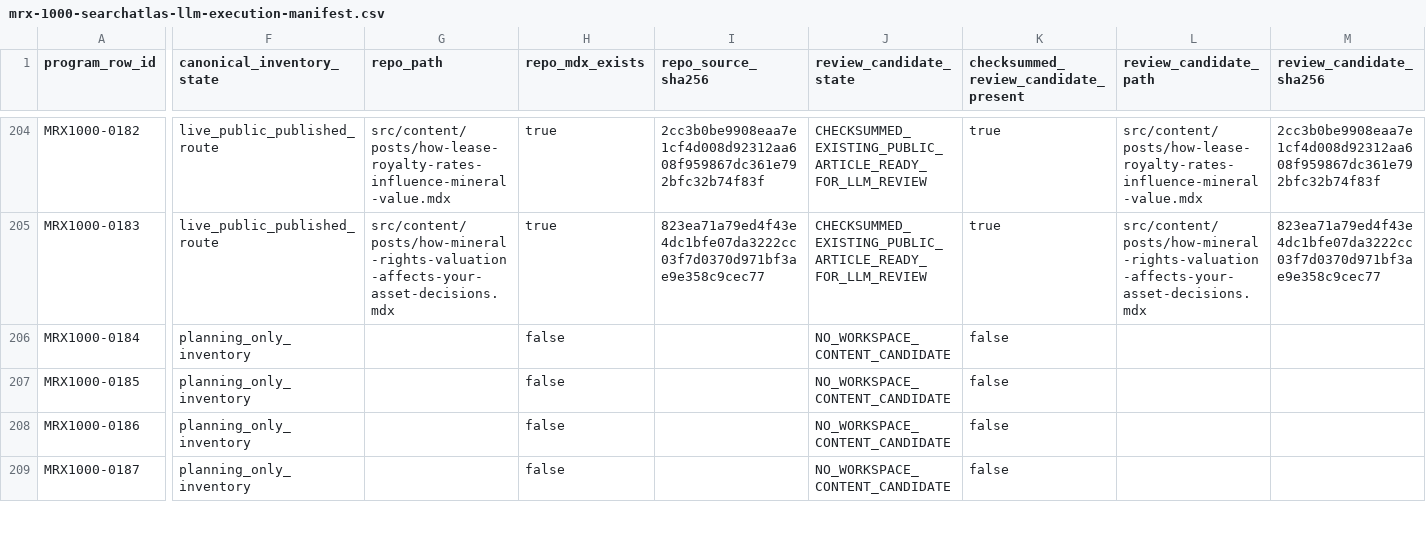
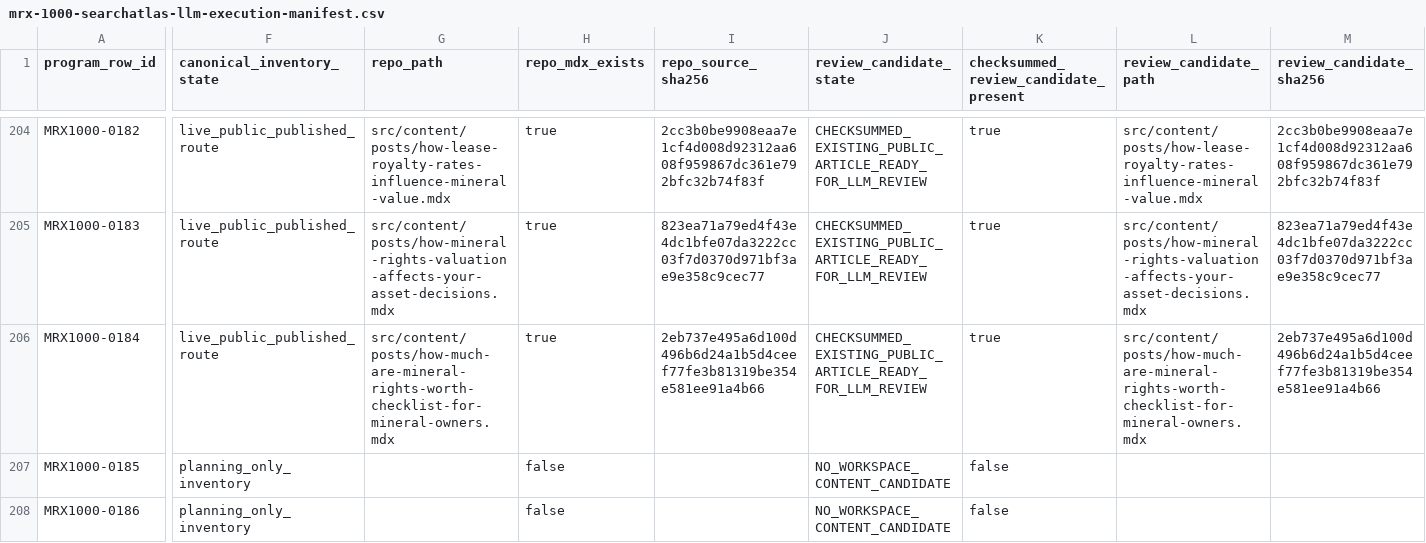
Before and after one commit to underwriter-MXC/mrx, a CSV file: config/mrx-1000-searchatlas-llm-execution-manifest.csv, drawn as a sheet; only a part is shown, gaps mark what is left out; the shorter side is filled out with more unchanged rows; the diff covers the shown part only; the diff names each change by its address in the sheet, - before the commit and + after, or states it on an @@ line.

Commit message:
Publish MRX1000 Article 106 worth checklist

```diff
--- a/config/mrx-1000-searchatlas-llm-execution-manifest.csv
+++ b/config/mrx-1000-searchatlas-llm-execution-manifest.csv
-F206 (canonical_inventory_state): planning_only_inventory
+F206 (canonical_inventory_state): live_public_published_route
-G206 (repo_path): (empty)
+G206 (repo_path): src/content/posts/how-much-are-mineral-rights-worth-checklist-for-mineral-owners.mdx
-H206 (repo_mdx_exists): false
+H206 (repo_mdx_exists): true
-I206 (repo_source_sha256): (empty)
+I206 (repo_source_sha256): 2eb737e495a6d100d496b6d24a1b5d4ceef77fe3b81319be354e581ee91a4b66
-J206 (review_candidate_state): NO_WORKSPACE_CONTENT_CANDIDATE
+J206 (review_candidate_state): CHECKSUMMED_EXISTING_PUBLIC_ARTICLE_READY_FOR_LLM_REVIEW
-K206: false
+K206: true
-L206 (review_candidate_path): (empty)
+L206 (review_candidate_path): src/content/posts/how-much-are-mineral-rights-worth-checklist-for-mineral-owners.mdx
-M206 (review_candidate_sha256): (empty)
+M206 (review_candidate_sha256): 2eb737e495a6d100d496b6d24a1b5d4ceef77fe3b81319be354e581ee91a4b66
```
Also changed, not shown: 5 edited cells elsewhere in this file, 19 other files.
